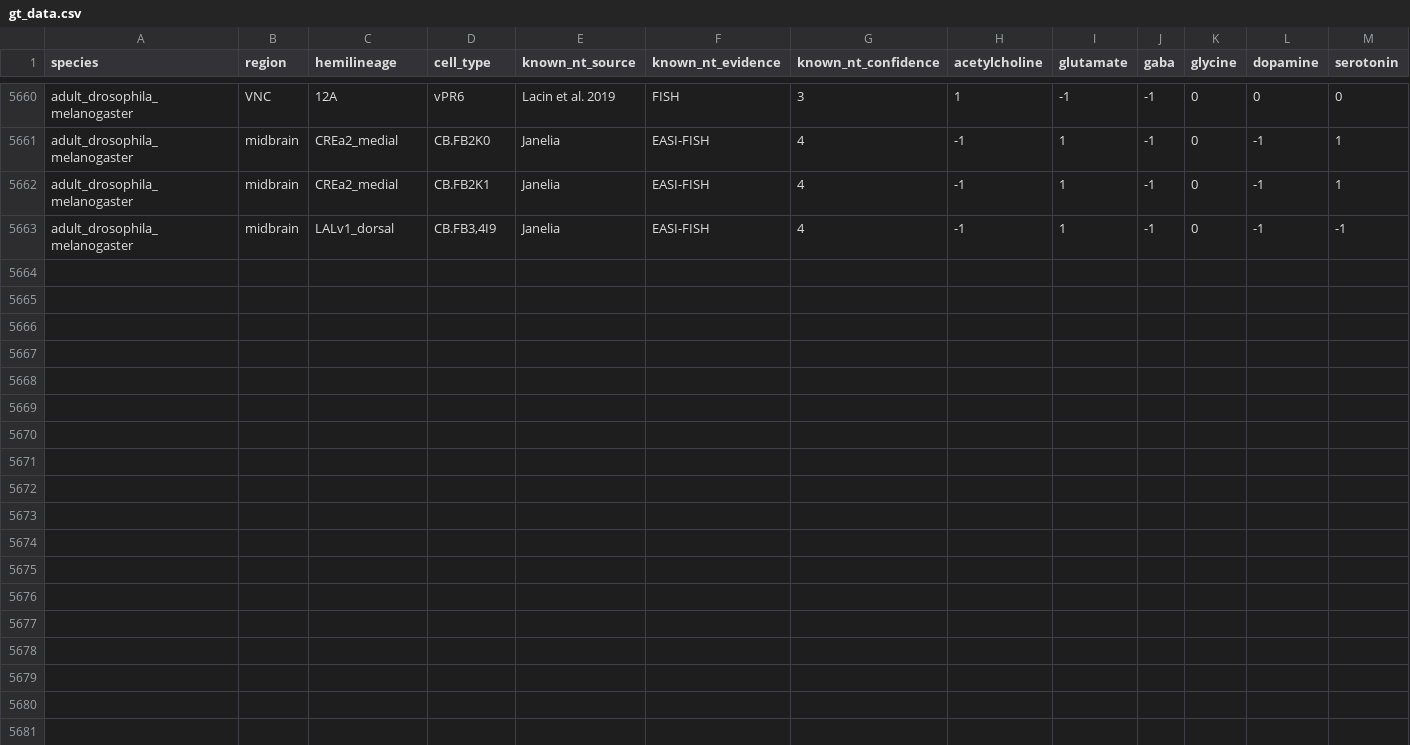
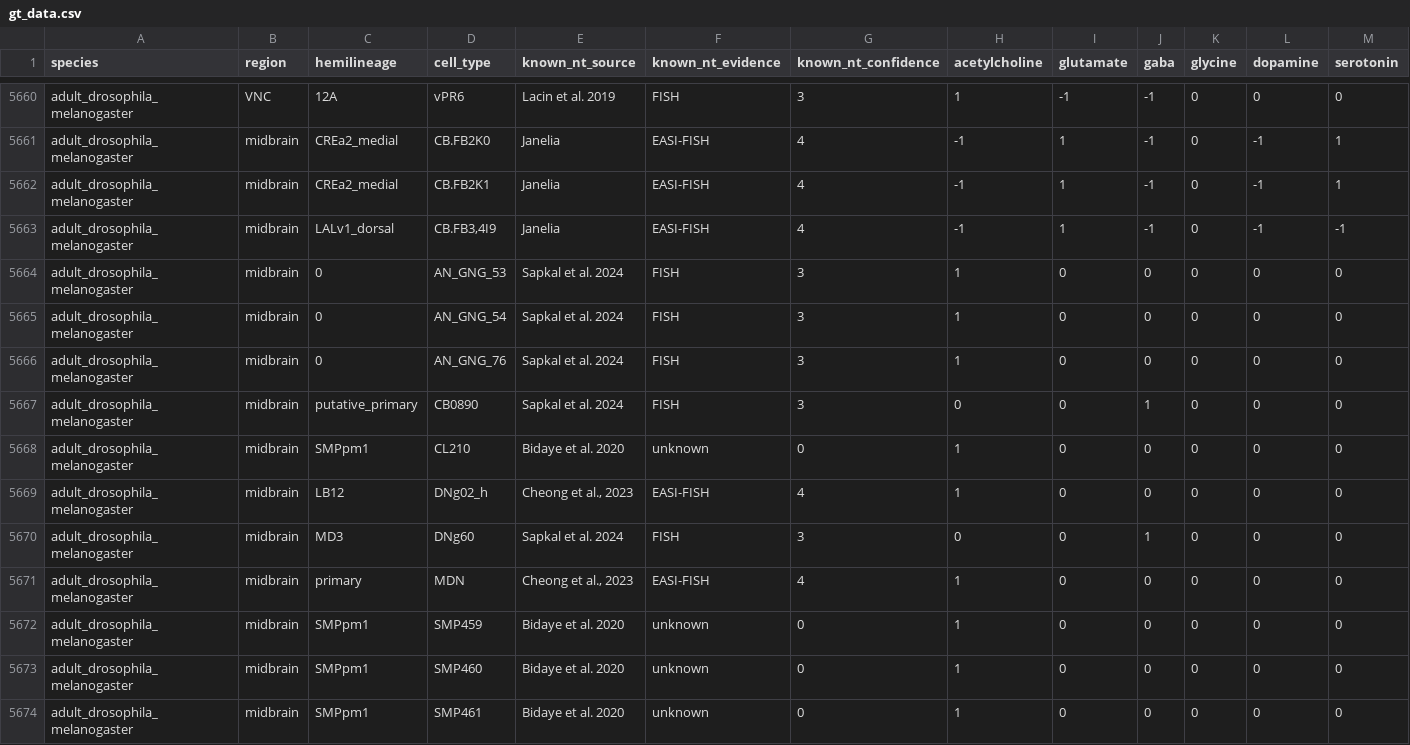
Before and after one commit to funkelab/drosophila_neurotransmitters, a CSV file: gt_data.csv, drawn as a sheet; only a part is shown, gaps mark what is left out; rows hold the shown columns only; the diff names each change by its address in the sheet, - before the commit and + after, or states it on an @@ line.

```diff
--- a/gt_data.csv
+++ b/gt_data.csv
+row 5664: adult_drosophila_melanogaster | midbrain | 0 | AN_GNG_53 | Sapkal et al. 2024 | FISH | 3 | 1 | 0 | 0 | 0 | 0 | 0
+row 5665: adult_drosophila_melanogaster | midbrain | 0 | AN_GNG_54 | Sapkal et al. 2024 | FISH | 3 | 1 | 0 | 0 | 0 | 0 | 0
+row 5666: adult_drosophila_melanogaster | midbrain | 0 | AN_GNG_76 | Sapkal et al. 2024 | FISH | 3 | 1 | 0 | 0 | 0 | 0 | 0
+row 5667: adult_drosophila_melanogaster | midbrain | putative_primary | CB0890 | Sapkal et al. 2024 | FISH | 3 | 0 | 0 | 1 | 0 | 0 | 0
+row 5668: adult_drosophila_melanogaster | midbrain | SMPpm1 | CL210 | Bidaye et al. 2020 | unknown | 0 | 1 | 0 | 0 | 0 | 0 | 0
+row 5669: adult_drosophila_melanogaster | midbrain | LB12 | DNg02_h | Cheong et al., 2023 | EASI-FISH | 4 | 1 | 0 | 0 | 0 | 0 | 0
+row 5670: adult_drosophila_melanogaster | midbrain | MD3 | DNg60 | Sapkal et al. 2024 | FISH | 3 | 0 | 0 | 1 | 0 | 0 | 0
+row 5671: adult_drosophila_melanogaster | midbrain | primary | MDN | Cheong et al., 2023 | EASI-FISH | 4 | 1 | 0 | 0 | 0 | 0 | 0
+row 5672: adult_drosophila_melanogaster | midbrain | SMPpm1 | SMP459 | Bidaye et al. 2020 | unknown | 0 | 1 | 0 | 0 | 0 | 0 | 0
+row 5673: adult_drosophila_melanogaster | midbrain | SMPpm1 | SMP460 | Bidaye et al. 2020 | unknown | 0 | 1 | 0 | 0 | 0 | 0 | 0
+row 5674: adult_drosophila_melanogaster | midbrain | SMPpm1 | SMP461 | Bidaye et al. 2020 | unknown | 0 | 1 | 0 | 0 | 0 | 0 | 0
```
Also changed, not shown: gt_sources/bates_2024/202409-gt_data.csv, inst/extdata/cell_type_cross_matching.csv, 3 other files.
